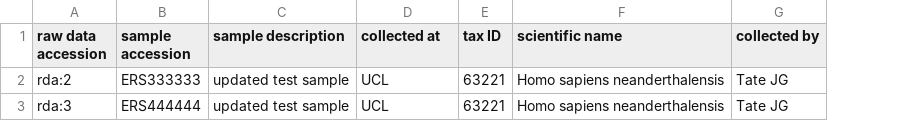
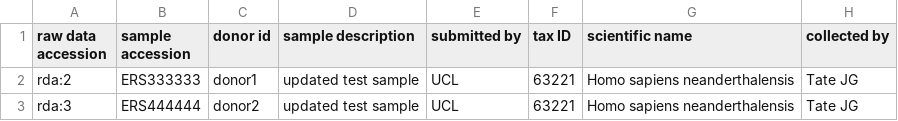
Before and after one commit to jacquikeane/Bio-HICF-Schema, a CSV file: t/data/01_duplicate_manifest.csv, drawn as a sheet; only a part is shown; addresses are those after the commit; the diff names each change by its address in the sheet, - before the commit and + after, or states it on an @@ line.

Commit message:
Add "donor ID" field and rename "collected_at"
Add a new field to the sample table ("donor_id") and rename the
"collect_at" field to "submitted_by". Fix tests and test data
accordingly.

```diff
--- a/t/data/01_duplicate_manifest.csv
+++ b/t/data/01_duplicate_manifest.csv
+column C (donor id), rows 2-3: donor1 | donor2
-E1: collected at
+E1: submitted by
```
Also changed, not shown: t/data/01_invalid_manifest_host.csv, t/data/01_invalid_manifest_tax.csv, 30 other files.
